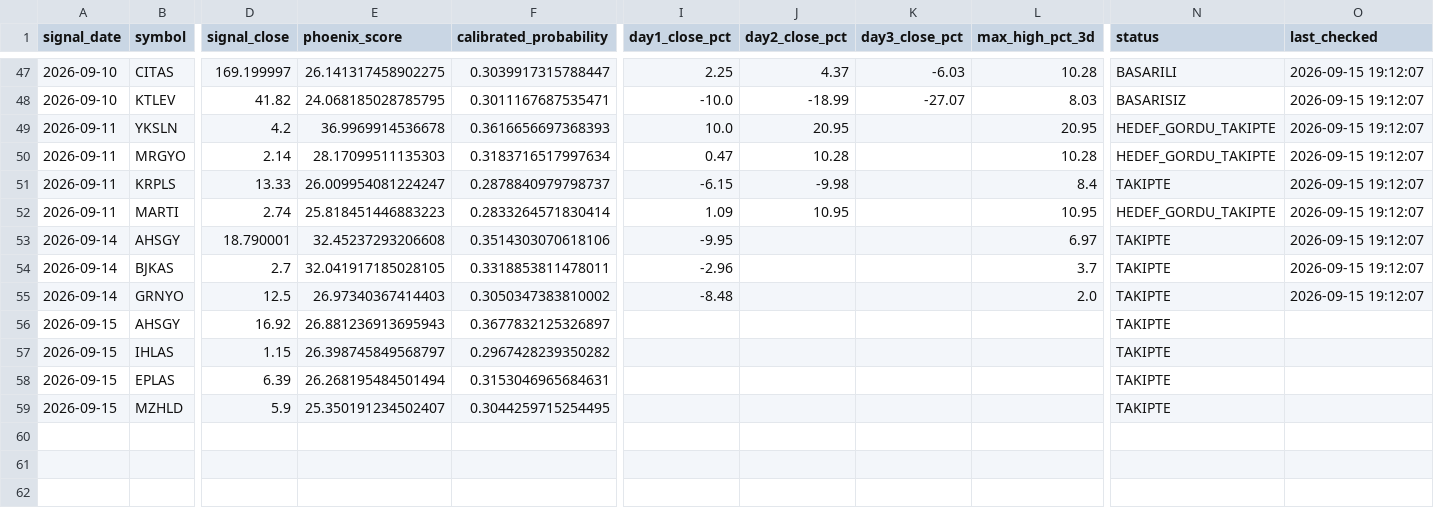
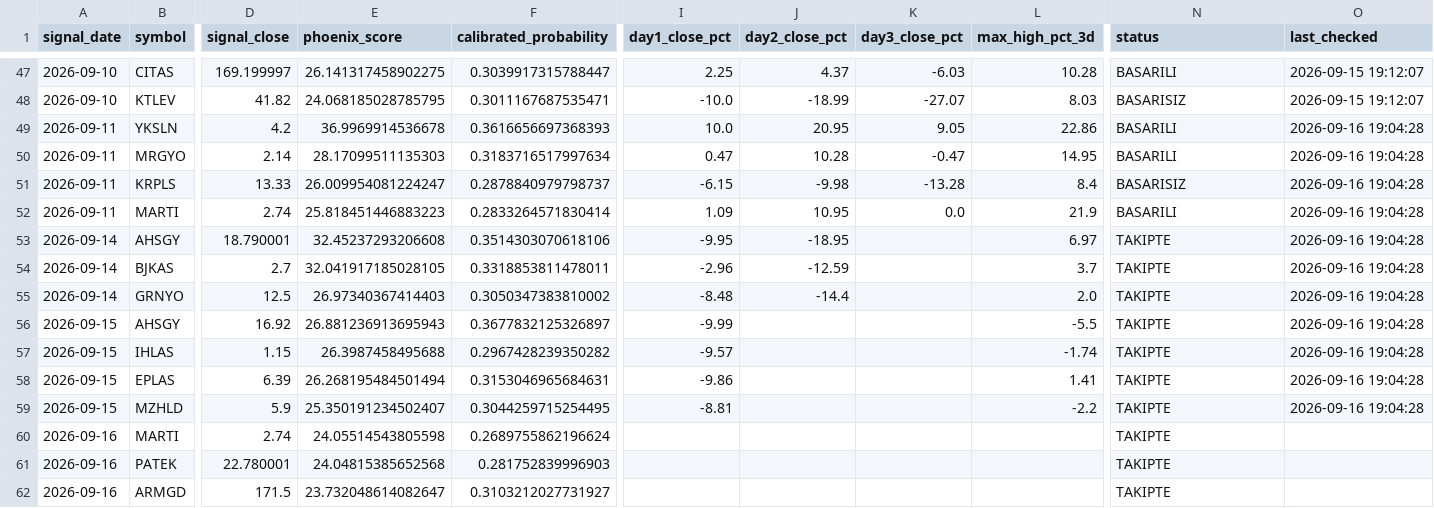
Before and after one commit to swcydsqzjb-bit/-phoenix, a CSV file: phoenix_tracking.csv, drawn as a sheet; only a part is shown, gaps mark what is left out; rows hold the shown columns only; the diff names each change by its address in the sheet, - before the commit and + after, or states it on an @@ line.

```diff
--- a/phoenix_tracking.csv
+++ b/phoenix_tracking.csv
-K49 (day3_close_pct): (empty)
+K49 (day3_close_pct): 9.05
-L49 (max_high_pct_3d): 20.95
+L49 (max_high_pct_3d): 22.86
-N49:N50 (status): HEDEF_GORDU_TAKIPTE
+N49:N50 (status): BASARILI
-O49:O55 (last_checked): 2026-09-15 19:12:07
+O49:O55 (last_checked): 2026-09-16 19:04:28
-K50 (day3_close_pct): (empty)
+K50 (day3_close_pct): -0.47
-L50 (max_high_pct_3d): 10.28
+L50 (max_high_pct_3d): 14.95
-K51 (day3_close_pct): (empty)
+K51 (day3_close_pct): -13.28
-N51 (status): TAKIPTE
+N51 (status): BASARISIZ
-K52 (day3_close_pct): (empty)
+K52 (day3_close_pct): 0.0
-L52 (max_high_pct_3d): 10.95
+L52 (max_high_pct_3d): 21.9
-N52 (status): HEDEF_GORDU_TAKIPTE
+N52 (status): BASARILI
-J53 (day2_close_pct): (empty)
+J53 (day2_close_pct): -18.95
-J54 (day2_close_pct): (empty)
+J54 (day2_close_pct): -12.59
-J55 (day2_close_pct): (empty)
+J55 (day2_close_pct): -14.4
-I56 (day1_close_pct): (empty)
+I56 (day1_close_pct): -9.99
-L56 (max_high_pct_3d): (empty)
+L56 (max_high_pct_3d): -5.5
-O56:O59 (last_checked): (empty)
+O56:O59 (last_checked): 2026-09-16 19:04:28
-E57 (phoenix_score): 26.398745849568797
+E57 (phoenix_score): 26.3987458495688
-I57 (day1_close_pct): (empty)
+I57 (day1_close_pct): -9.57
-L57 (max_high_pct_3d): (empty)
+L57 (max_high_pct_3d): -1.74
-I58 (day1_close_pct): (empty)
+I58 (day1_close_pct): -9.86
-L58 (max_high_pct_3d): (empty)
+L58 (max_high_pct_3d): 1.41
-I59 (day1_close_pct): (empty)
+I59 (day1_close_pct): -8.81
-L59 (max_high_pct_3d): (empty)
+L59 (max_high_pct_3d): -2.2
+row 60: 2026-09-16 | MARTI | 2.74 | 24.05514543805598 | 0.2689755862196624 |  |  |  |  | TAKIPTE
+row 61: 2026-09-16 | PATEK | 22.780001 | 24.04815385652568 | 0.281752839996903 |  |  |  |  | TAKIPTE
+row 62: 2026-09-16 | ARMGD | 171.5 | 23.732048614082647 | 0.3103212027731927 |  |  |  |  | TAKIPTE
```
